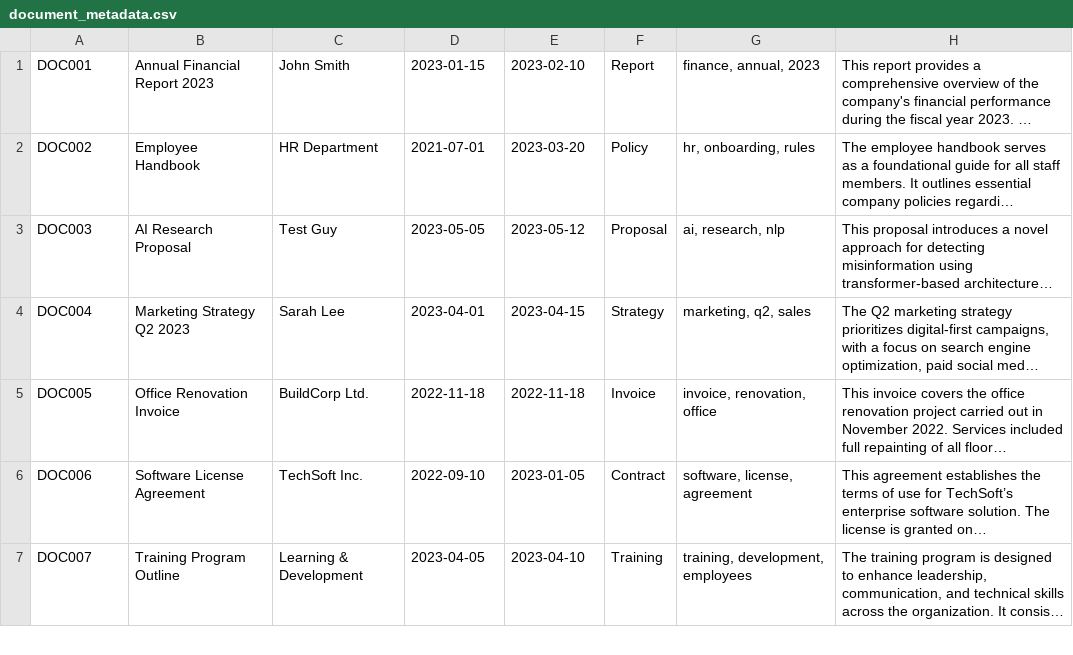
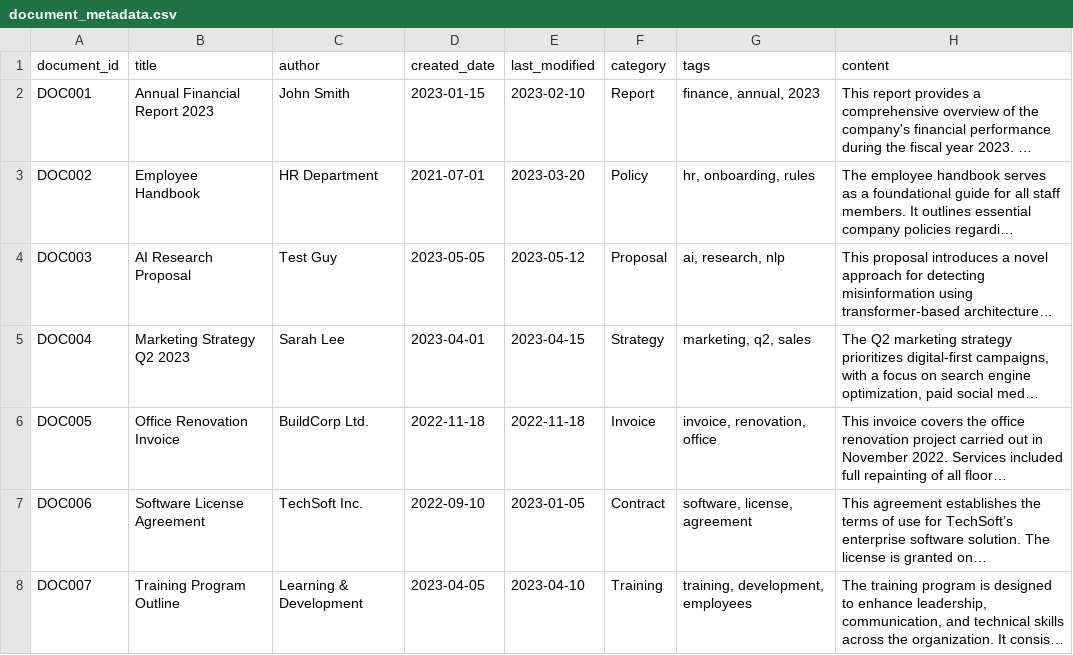
Before and after one commit to meedogh/nlp-search, a CSV file: document_metadata.csv, drawn as a sheet; only a part is shown; long unchanged cells end in …; the diff names each change by its address in the sheet, - before the commit and + after, or states it on an @@ line.

Commit message:
New Metadata title

```diff
--- a/document_metadata.csv
+++ b/document_metadata.csv
+row 1: document_id | title | author | created_date | last_modified | category | tags | content
```
